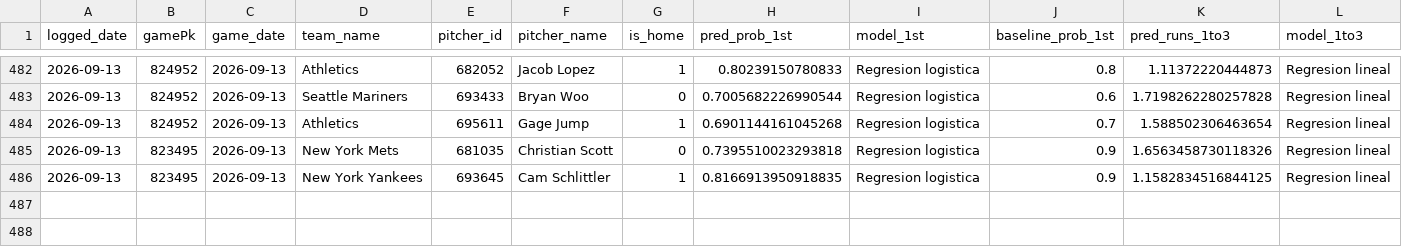
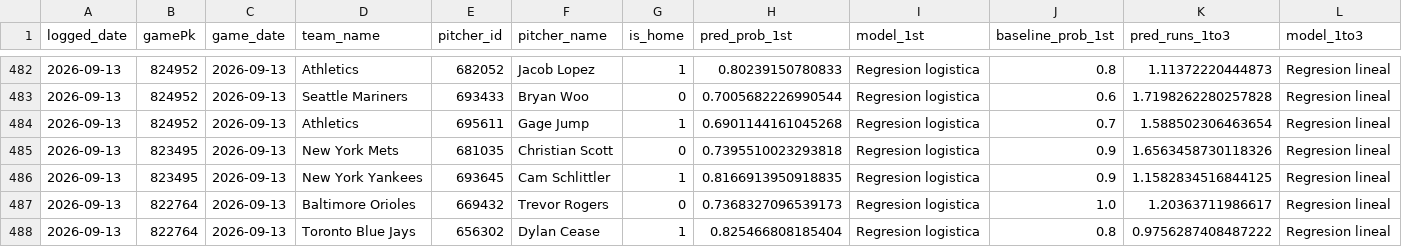
Before and after one commit to BrandonPalmaJobs/apuestas-mlb, a CSV file: predictions_log.csv, drawn as a sheet; only a part is shown, gaps mark what is left out; rows hold the shown columns only; the diff names each change by its address in the sheet, - before the commit and + after, or states it on an @@ line.

Commit message:
Log de predicciones 2026-09-13

```diff
--- a/predictions_log.csv
+++ b/predictions_log.csv
+row 487: 2026-09-13 | 822764 | 2026-09-13 | Baltimore Orioles | 669432 | Trevor Rogers | 0 | 0.7368327096539173 | Regresion logistica | 1.0 | 1.20363711986617 | Regresion lineal
+row 488: 2026-09-13 | 822764 | 2026-09-13 | Toronto Blue Jays | 656302 | Dylan Cease | 1 | 0.825466808185404 | Regresion logistica | 0.8 | 0.9756287408487222 | Regresion lineal
```
